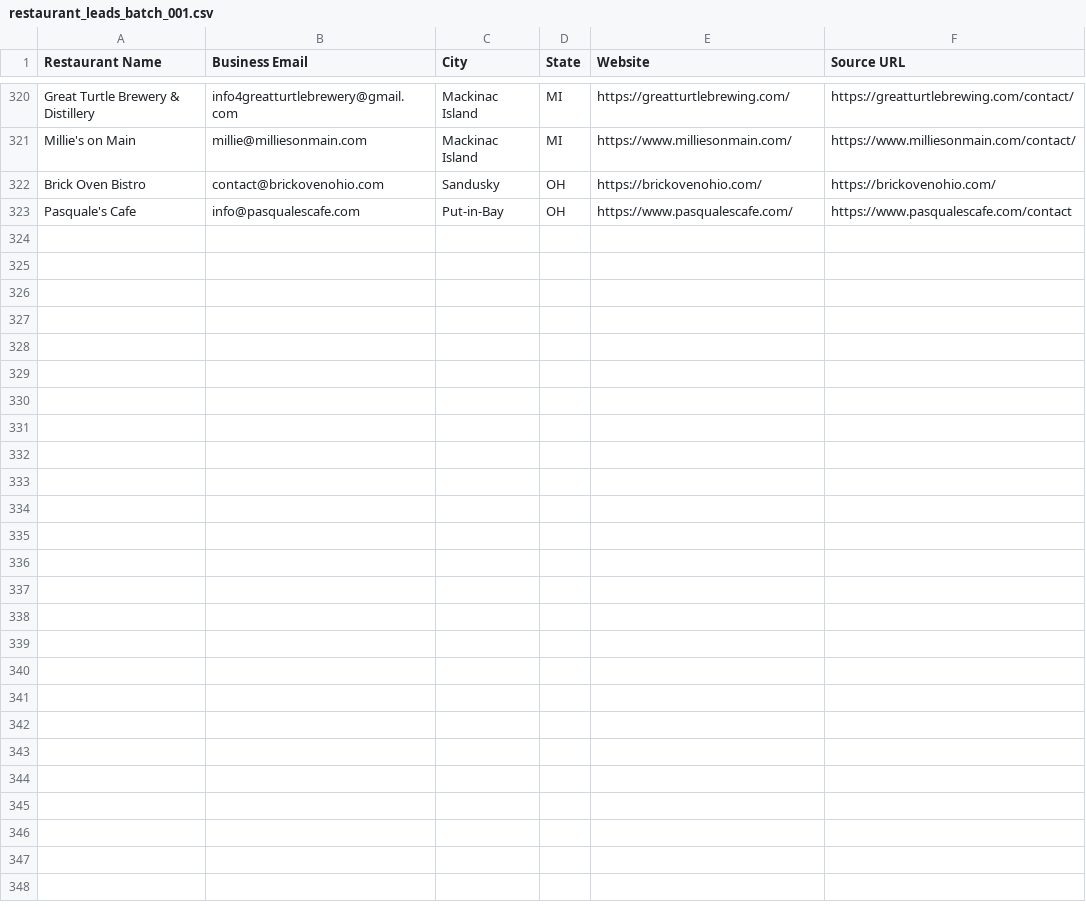
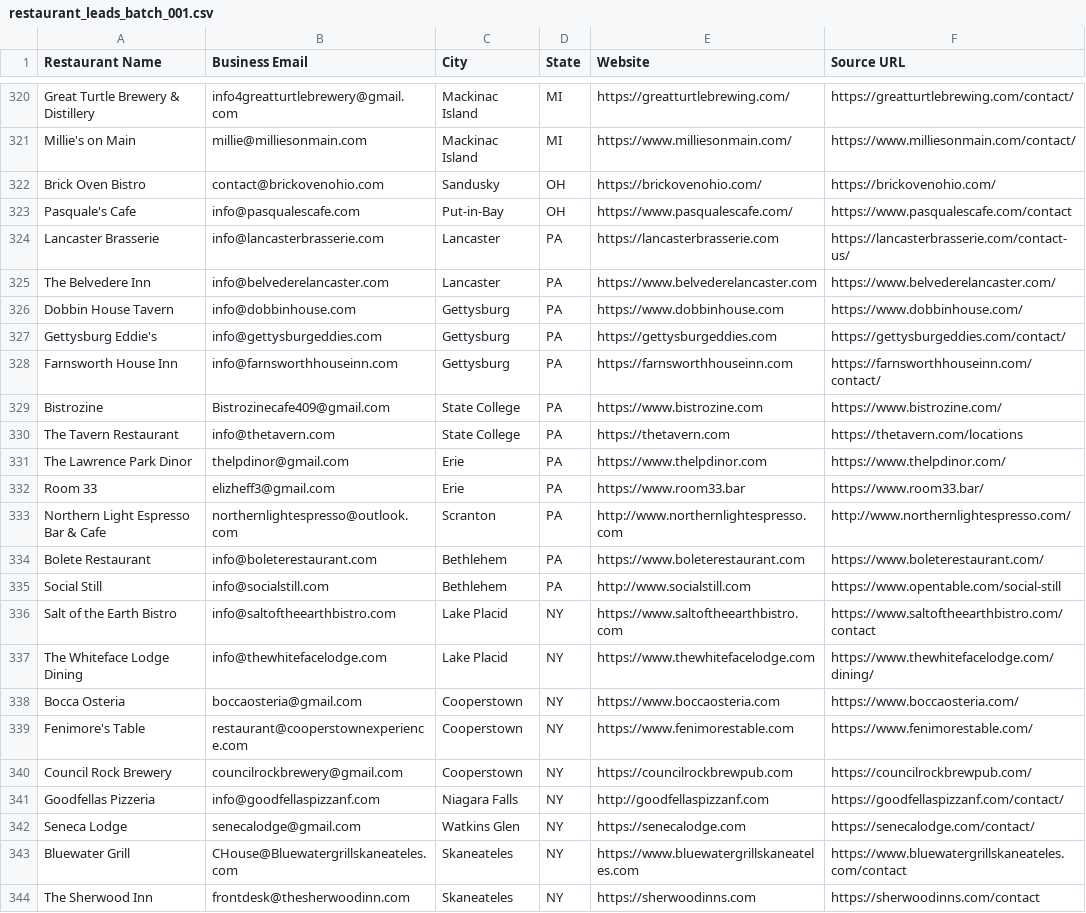
Before and after one commit to Kushams/BEFRS-OUTREACH, a CSV file: data/restaurant_leads_batch_001.csv, drawn as a sheet; only a part is shown, gaps mark what is left out; the diff names each change by its address in the sheet, - before the commit and + after, or states it on an @@ line.

```diff
--- a/data/restaurant_leads_batch_001.csv
+++ b/data/restaurant_leads_batch_001.csv
+row 324: Lancaster Brasserie | info@lancasterbrasserie.com | Lancaster | PA | https://lancasterbrasserie.com | https://lancasterbrasserie.com/contact-us/
+row 325: The Belvedere Inn | info@belvederelancaster.com | Lancaster | PA | https://www.belvederelancaster.com | https://www.belvederelancaster.com/
+row 326: Dobbin House Tavern | info@dobbinhouse.com | Gettysburg | PA | https://www.dobbinhouse.com | https://www.dobbinhouse.com/
+row 327: Gettysburg Eddie's | info@gettysburgeddies.com | Gettysburg | PA | https://gettysburgeddies.com | https://gettysburgeddies.com/contact/
+row 328: Farnsworth House Inn | info@farnsworthhouseinn.com | Gettysburg | PA | https://farnsworthhouseinn.com | https://farnsworthhouseinn.com/contact/
+row 329: Bistrozine | Bistrozinecafe409@gmail.com | State College | PA | https://www.bistrozine.com | https://www.bistrozine.com/
+row 330: The Tavern Restaurant | info@thetavern.com | State College | PA | https://thetavern.com | https://thetavern.com/locations
+row 331: The Lawrence Park Dinor | thelpdinor@gmail.com | Erie | PA | https://www.thelpdinor.com | https://www.thelpdinor.com/
+row 332: Room 33 | elizheff3@gmail.com | Erie | PA | https://www.room33.bar | https://www.room33.bar/
+row 333: Northern Light Espresso Bar & Cafe | northernlightespresso@outlook.com | Scranton | PA | http://www.northernlightespresso.com | http://www.northernlightespresso.com/
+row 334: Bolete Restaurant | info@boleterestaurant.com | Bethlehem | PA | https://www.boleterestaurant.com | https://www.boleterestaurant.com/
+row 335: Social Still | info@socialstill.com | Bethlehem | PA | http://www.socialstill.com | https://www.opentable.com/social-still
+row 336: Salt of the Earth Bistro | info@saltoftheearthbistro.com | Lake Placid | NY | https://www.saltoftheearthbistro.com | https://www.saltoftheearthbistro.com/contact
+row 337: The Whiteface Lodge Dining | info@thewhitefacelodge.com | Lake Placid | NY | https://www.thewhitefacelodge.com | https://www.thewhitefacelodge.com/dining/
+row 338: Bocca Osteria | boccaosteria@gmail.com | Cooperstown | NY | https://www.boccaosteria.com | https://www.boccaosteria.com/
+row 339: Fenimore's Table | restaurant@cooperstownexperience.com | Cooperstown | NY | https://www.fenimorestable.com | https://www.fenimorestable.com/
+row 340: Council Rock Brewery | councilrockbrewery@gmail.com | Cooperstown | NY | https://councilrockbrewpub.com | https://councilrockbrewpub.com/
+row 341: Goodfellas Pizzeria | info@goodfellaspizzanf.com | Niagara Falls | NY | http://goodfellaspizzanf.com | https://goodfellaspizzanf.com/contact/
+row 342: Seneca Lodge | senecalodge@gmail.com | Watkins Glen | NY | https://senecalodge.com | https://senecalodge.com/contact/
+row 343: Bluewater Grill | CHouse@Bluewatergrillskaneateles.com | Skaneateles | NY | https://www.bluewatergrillskaneateles.com | https://www.bluewatergrillskaneateles.com/contact
+row 344: The Sherwood Inn | frontdesk@thesherwoodinn.com | Skaneateles | NY | https://sherwoodinns.com | https://sherwoodinns.com/contact
```
